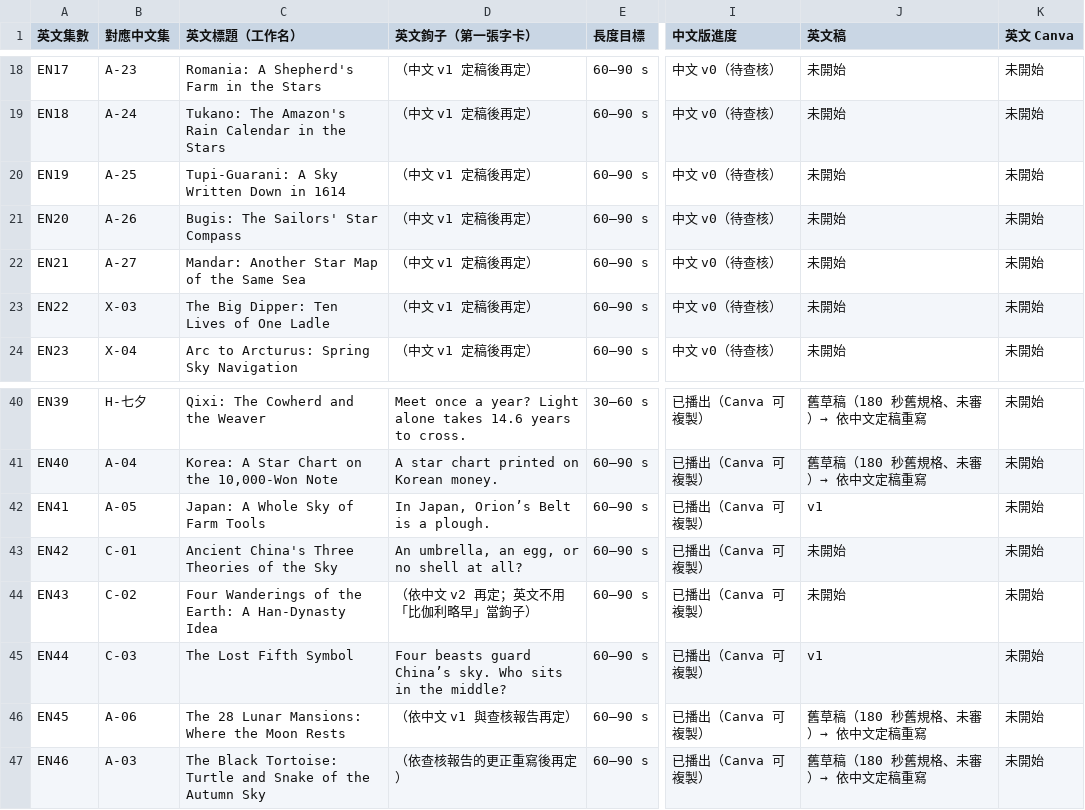
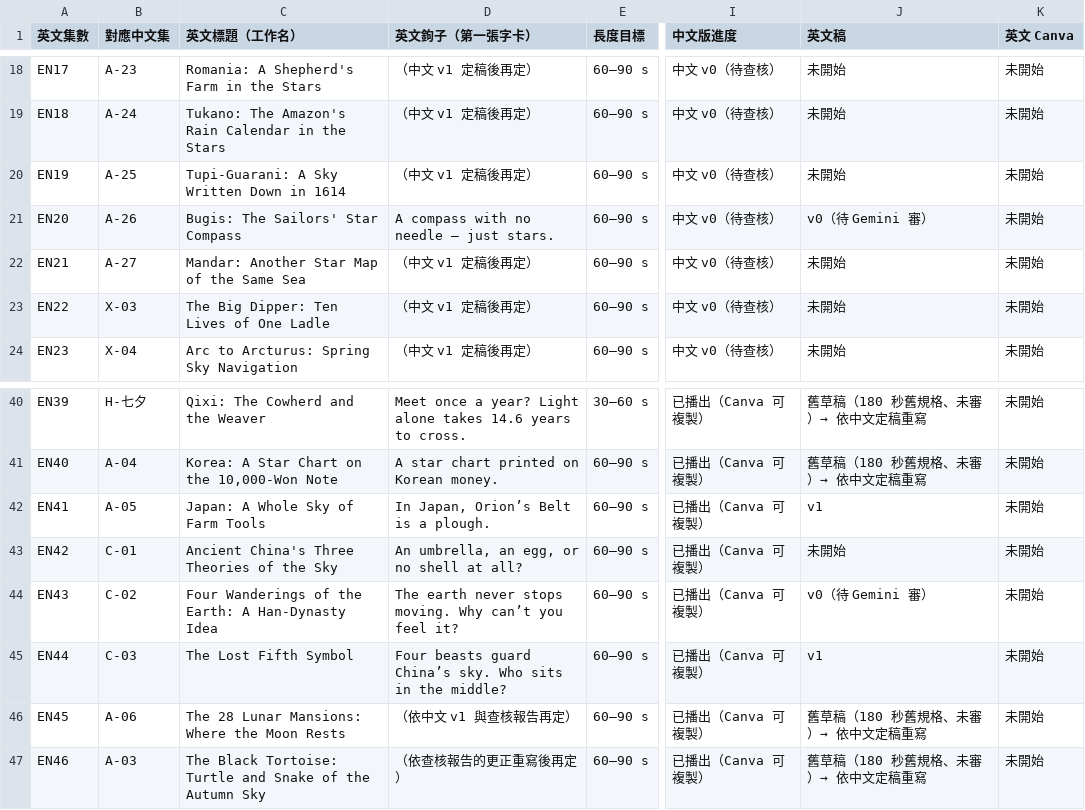
Before and after one commit to Kimchi2104/NTNU-Insta, a CSV file: 06_發布月曆/節目表_萬國星空_英文版.csv, drawn as a sheet; only a part is shown, gaps mark what is left out; the diff names each change by its address in the sheet, - before the commit and + after, or states it on an @@ line.

```diff
--- a/06_發布月曆/節目表_萬國星空_英文版.csv
+++ b/06_發布月曆/節目表_萬國星空_英文版.csv
-D21 (英文鉤子（第一張字卡）): （中文 v1 定稿後再定）
+D21 (英文鉤子（第一張字卡）): A compass with no needle — just stars.
-J21 (英文稿): 未開始
+J21 (英文稿): v0（待 Gemini 審）
-D44 (英文鉤子（第一張字卡）): （依中文 v2 再定；英文不用「比伽利略早」當鉤子）
+D44 (英文鉤子（第一張字卡）): The earth never stops moving. Why can’t you feel it?
-J44 (英文稿): 未開始
+J44 (英文稿): v0（待 Gemini 審）
```
Also changed, not shown: 06_發布月曆/英文譯名表.csv, 35 other files.
